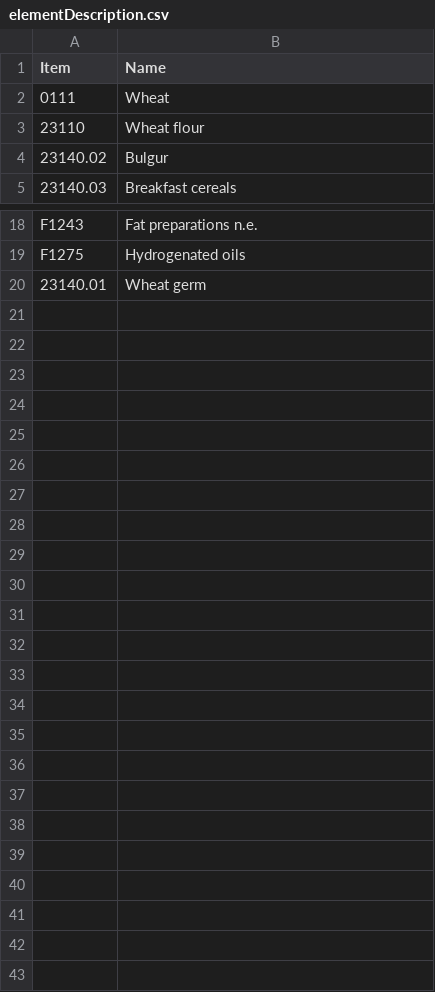
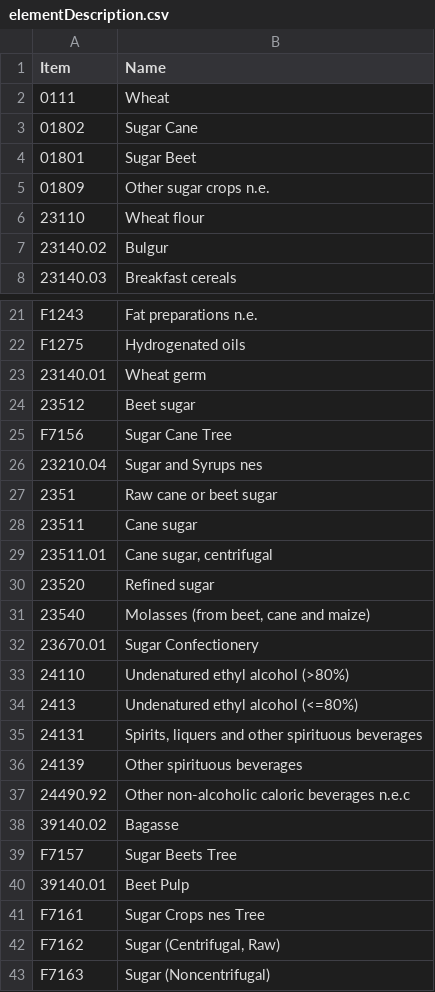
Before and after one commit to SWS-Methodology/Standards, a CSV file: OrangeBook/elementDescription.csv, drawn as a sheet; only a part is shown, gaps mark what is left out.

```diff
--- a/OrangeBook/elementDescription.csv
+++ b/OrangeBook/elementDescription.csv
@@ -2,2 +2,5 @@ Item,Name
 0111,Wheat
+01802,Sugar Cane
+01801,Sugar Beet
+01809,Other sugar crops n.e.
 23110,Wheat flour
@@ -20 +23,21 @@ F1275,Hydrogenated oils
 23140.01,Wheat germ
+23512,Beet sugar
+F7156,Sugar Cane Tree
+23210.04,Sugar and Syrups nes
+2351,Raw cane or beet sugar
+23511,Cane sugar
+23511.01,"Cane sugar, centrifugal"
+23520,Refined sugar
+23540,"Molasses (from beet, cane and maize)"
+23670.01,Sugar Confectionery
+24110,Undenatured ethyl alcohol (>80%)
+2413,Undenatured ethyl alcohol (<=80%)
+24131,"Spirits, liquers and other spirituous beverages"
+24139,Other spirituous beverages
+24490.92,Other non-alcoholic caloric beverages n.e.c
+39140.02,Bagasse
+F7157,Sugar Beets Tree
+39140.01,Beet Pulp
+F7161,Sugar Crops nes Tree
+F7162,"Sugar (Centrifugal, Raw)"
+F7163,Sugar (Noncentrifugal)
```
Also changed, not shown: OrangeBook/standardizationTree.csv, 14 other files.
